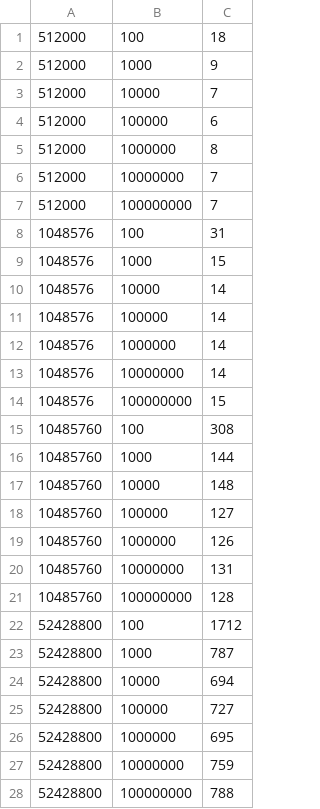
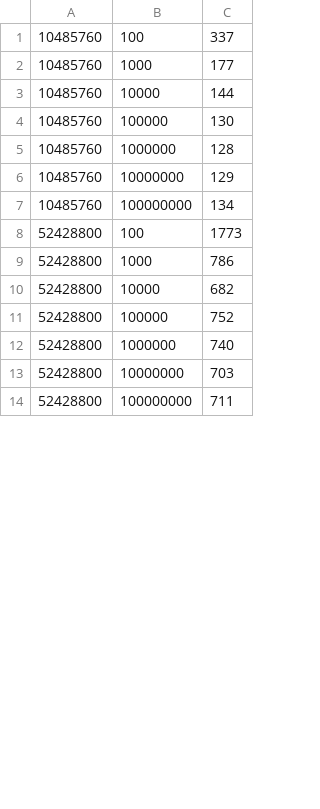
Before and after one commit to dscape/CSC443, a CSV file: dscape/pl1/csv/create_random_file.csv, drawn as a sheet; only a part is shown; the diff covers the shown part only.

```diff
--- a/dscape/pl1/csv/create_random_file.csv
+++ b/dscape/pl1/csv/create_random_file.csv
@@ -1,28 +1,14 @@
-512000,100,18
-512000,1000,9
-512000,10000,7
-512000,100000,6
-512000,1000000,8
-512000,10000000,7
-512000,100000000,7
-1048576,100,31
-1048576,1000,15
-1048576,10000,14
-1048576,100000,14
-1048576,1000000,14
-1048576,10000000,14
-1048576,100000000,15
-10485760,100,308
-10485760,1000,144
-10485760,10000,148
-10485760,100000,127
-10485760,1000000,126
-10485760,10000000,131
-10485760,100000000,128
-52428800,100,1712
-52428800,1000,787
-52428800,10000,694
-52428800,100000,727
-52428800,1000000,695
-52428800,10000000,759
-52428800,100000000,788
+10485760,100,337
+10485760,1000,177
+10485760,10000,144
+10485760,100000,130
+10485760,1000000,128
+10485760,10000000,129
+10485760,100000000,134
+52428800,100,1773
+52428800,1000,786
+52428800,10000,682
+52428800,100000,752
+52428800,1000000,740
+52428800,10000000,703
+52428800,100000000,711
```
Also changed, not shown: 7 edited cells elsewhere in this file, 3 other files.
